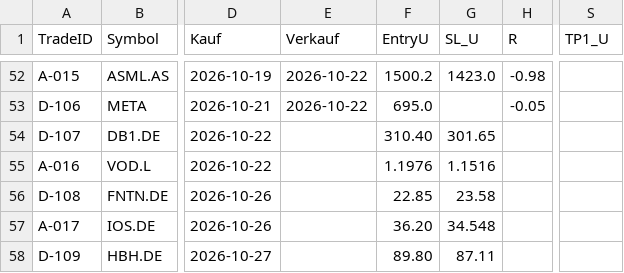
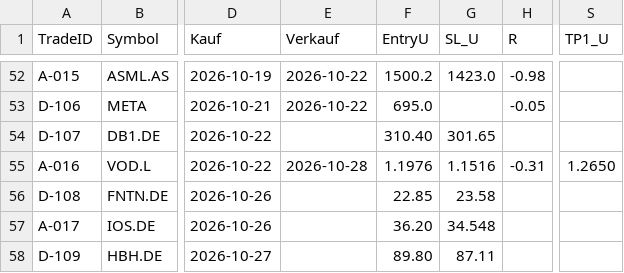
Before and after one commit to Mathematthias/Derivate-Trading-Automatisierung, a CSV file: marketdata-pipeline/state/trade_audit.csv, drawn as a sheet; only a part is shown, gaps mark what is left out; the diff names each change by its address in the sheet, - before the commit and + after, or states it on an @@ line.

```diff
--- a/marketdata-pipeline/state/trade_audit.csv
+++ b/marketdata-pipeline/state/trade_audit.csv
-E55 (Verkauf): (empty)
+E55 (Verkauf): 2026-10-28
-H55 (R): (empty)
+H55 (R): -0.31
-S55 (TP1_U): (empty)
+S55 (TP1_U): 1.2650
```
Also changed, not shown: 3 other files.
